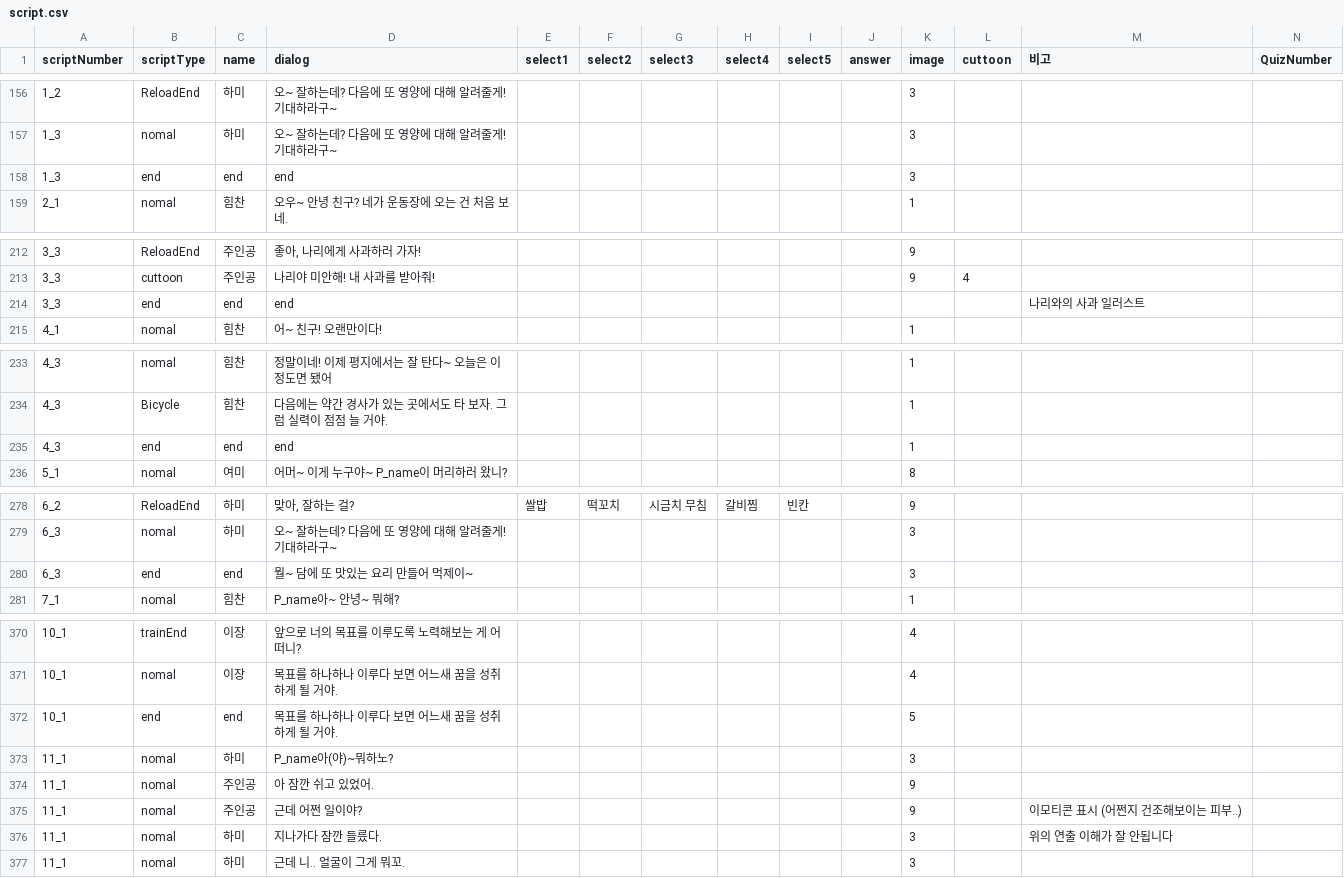
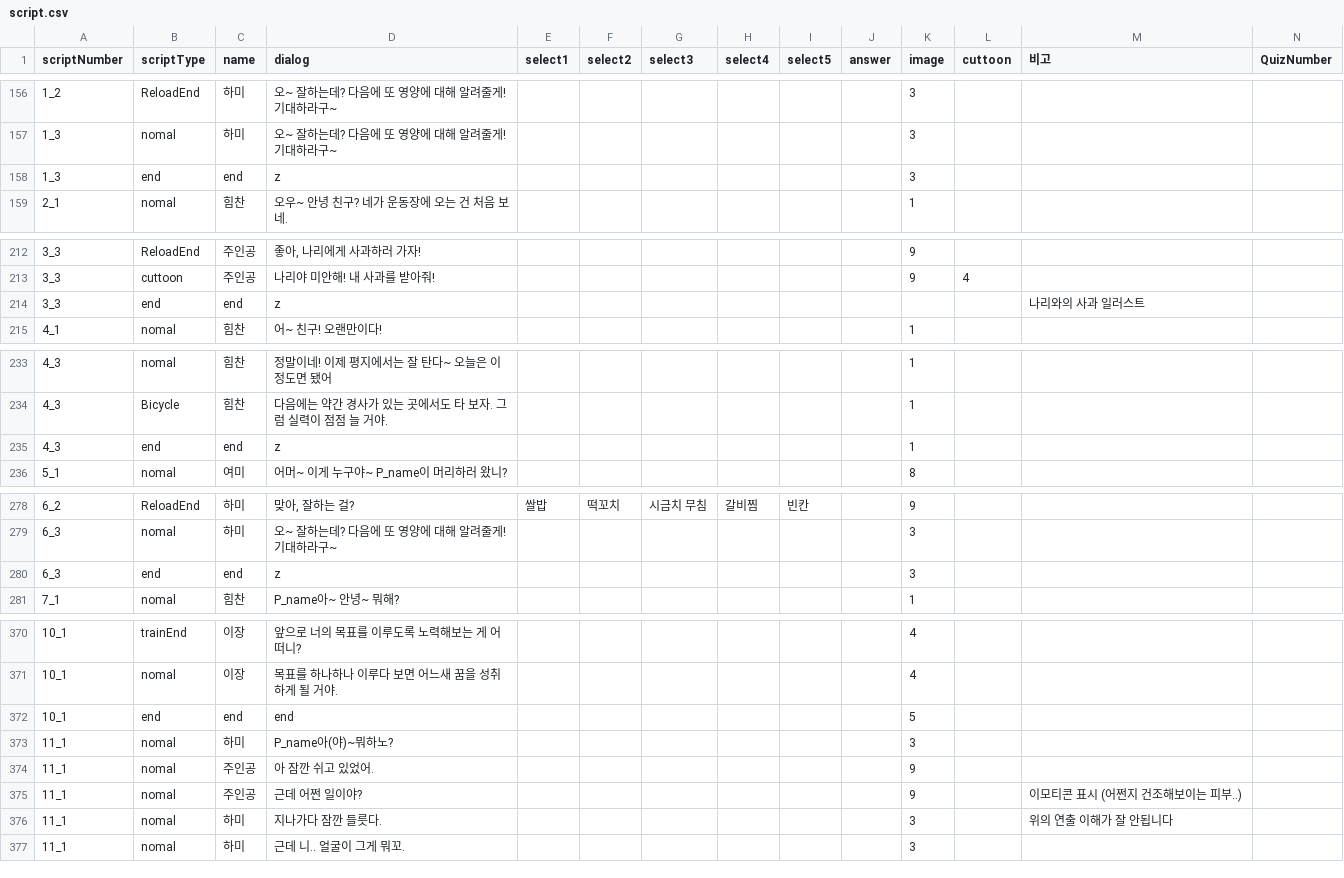
Before and after one commit to LHD-game/LoheldiGame, a CSV file: Loheldi_Project/Assets/Resources/Scripts/Quest/script.csv, drawn as a sheet; only a part is shown, gaps mark what is left out; the diff covers the shown part only.

```diff
--- a/Loheldi_Project/Assets/Resources/Scripts/Quest/script.csv
+++ b/Loheldi_Project/Assets/Resources/Scripts/Quest/script.csv
@@ -157,3 +157,3 @@
 1_3,nomal,하미,오~ 잘하는데? 다음에 또 영양에 대해 알려줄게! 기대하라구~,,,,,,,3,,,
-1_3,end,end,end,,,,,,,3,,,
+1_3,end,end,z,,,,,,,3,,,
 2_1,nomal,힘찬,오우~ 안녕 친구? 네가 운동장에 오는 건 처음 보네.,,,,,,,1,,,
@@ -213,3 +213,3 @@
 3_3,cuttoon,주인공,나리야 미안해! 내 사과를 받아줘!,,,,,,,9,4,,
-3_3,end,end,end,,,,,,,,,나리와의 사과 일러스트,
+3_3,end,end,z,,,,,,,,,나리와의 사과 일러스트,
 4_1,nomal,힘찬,어~ 친구! 오랜만이다!,,,,,,,1,,,
@@ -234,3 +234,3 @@
 4_3,Bicycle,힘찬,다음에는 약간 경사가 있는 곳에서도 타 보자. 그럼 실력이 점점 늘 거야. ,,,,,,,1,,,
-4_3,end,end,end,,,,,,,1,,,
+4_3,end,end,z,,,,,,,1,,,
 5_1,nomal,여미,어머~ 이게 누구야~ P_name이 머리하러 왔니?,,,,,,,8,,,
@@ -279,3 +279,3 @@
 6_3,nomal,하미,오~ 잘하는데? 다음에 또 영양에 대해 알려줄게! 기대하라구~,,,,,,,3,,,
-6_3,end,end,뭘~ 담에 또 맛있는 요리 만들어 먹제이~,,,,,,,3,,,
+6_3,end,end,z,,,,,,,3,,,
 7_1,nomal,힘찬,P_name아~ 안녕~ 뭐해?,,,,,,,1,,,
@@ -371,3 +371,3 @@
 10_1,nomal,이장,목표를 하나하나 이루다 보면 어느새 꿈을 성취하게 될 거야.,,,,,,,4,,,
-10_1,end,end,목표를 하나하나 이루다 보면 어느새 꿈을 성취하게 될 거야.,,,,,,,5,,,
+10_1,end,end,end,,,,,,,5,,,
 11_1,nomal,하미,P_name아(야)~뭐하노?,,,,,,,3,,,
@@ -375,3 +375,3 @@
 11_1,nomal,주인공,근데 어쩐 일이야?,,,,,,,9,,이모티콘 표시 (어쩐지 건조해보이는 피부..),
-11_1,nomal,하미,지나가다 잠깐 들릈다. ,,,,,,,3,,위의 연출 이해가 잘 안됩니다,
+11_1,nomal,하미,지나가다 잠깐 들릇다. ,,,,,,,3,,위의 연출 이해가 잘 안됩니다,
 11_1,nomal,하미,근데 니.. 얼굴이 그게 뭐꼬.,,,,,,,3,,,
```
Also changed, not shown: 9 edited cells elsewhere in this file, 21 other files.
